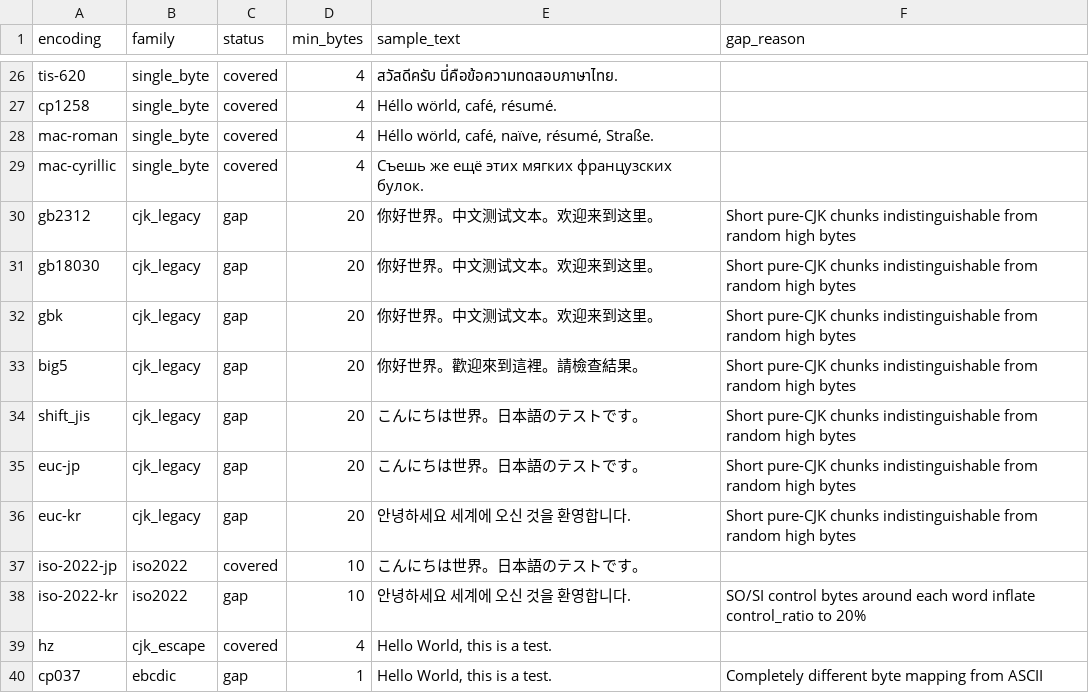
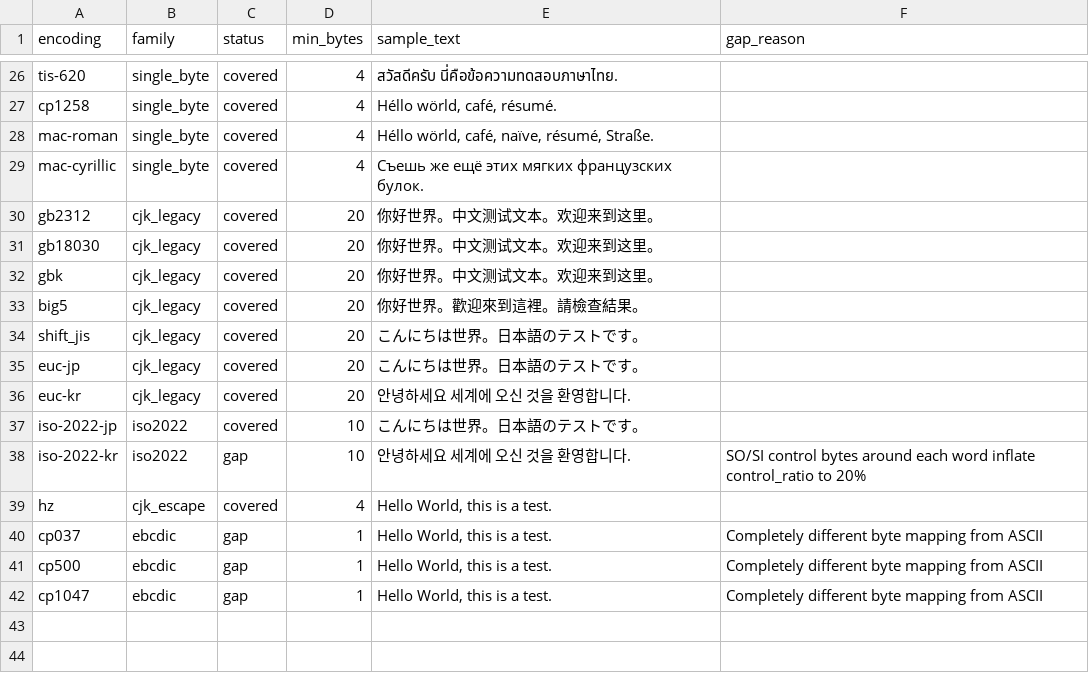
Before and after one commit to binaryornot/binaryornot, a CSV file: src/binaryornot/data/encodings.csv, drawn as a sheet; only a part is shown, gaps mark what is left out; the shorter side is filled out with more unchanged rows.

Commit message:
Handle GB2312, Big5, Shift-JIS, EUC-JP, and EUC-KR as text
Five new try-decode features let the tree distinguish CJK legacy
encodings from random high bytes. Random binary never successfully
decodes as any of these encodings (0/1000 in testing), so the
signal is clean. Same approach already used for UTF-16 and UTF-32.

Encoding coverage goes from 30/41 to 37/41. The only remaining
gaps are ISO-2022-KR (SO/SI control bytes) and 3 EBCDIC code pages
(completely incompatible byte mapping).

```diff
--- a/src/binaryornot/data/encodings.csv
+++ b/src/binaryornot/data/encodings.csv
@@ -29,9 +29,9 @@ mac-roman,single_byte,covered,4,"Héllo wörld, café, naïve, résumé, Straße
 mac-cyrillic,single_byte,covered,4,"Съешь же ещё этих мягких французских булок.",
-gb2312,cjk_legacy,gap,20,"你好世界。中文测试文本。欢迎来到这里。",Short pure-CJK chunks indistinguishable from random high bytes
-gb18030,cjk_legacy,gap,20,"你好世界。中文测试文本。欢迎来到这里。",Short pure-CJK chunks indistinguishable from random high bytes
-gbk,cjk_legacy,gap,20,"你好世界。中文测试文本。欢迎来到这里。",Short pure-CJK chunks indistinguishable from random high bytes
-big5,cjk_legacy,gap,20,"你好世界。歡迎來到這裡。請檢查結果。",Short pure-CJK chunks indistinguishable from random high bytes
-shift_jis,cjk_legacy,gap,20,"こんにちは世界。日本語のテストです。",Short pure-CJK chunks indistinguishable from random high bytes
-euc-jp,cjk_legacy,gap,20,"こんにちは世界。日本語のテストです。",Short pure-CJK chunks indistinguishable from random high bytes
-euc-kr,cjk_legacy,gap,20,"안녕하세요 세계에 오신 것을 환영합니다.",Short pure-CJK chunks indistinguishable from random high bytes
+gb2312,cjk_legacy,covered,20,"你好世界。中文测试文本。欢迎来到这里。",
+gb18030,cjk_legacy,covered,20,"你好世界。中文测试文本。欢迎来到这里。",
+gbk,cjk_legacy,covered,20,"你好世界。中文测试文本。欢迎来到这里。",
+big5,cjk_legacy,covered,20,"你好世界。歡迎來到這裡。請檢查結果。",
+shift_jis,cjk_legacy,covered,20,"こんにちは世界。日本語のテストです。",
+euc-jp,cjk_legacy,covered,20,"こんにちは世界。日本語のテストです。",
+euc-kr,cjk_legacy,covered,20,"안녕하세요 세계에 오신 것을 환영합니다.",
 iso-2022-jp,iso2022,covered,10,"こんにちは世界。日本語のテストです。",
```
Also changed, not shown: 3 other files.
